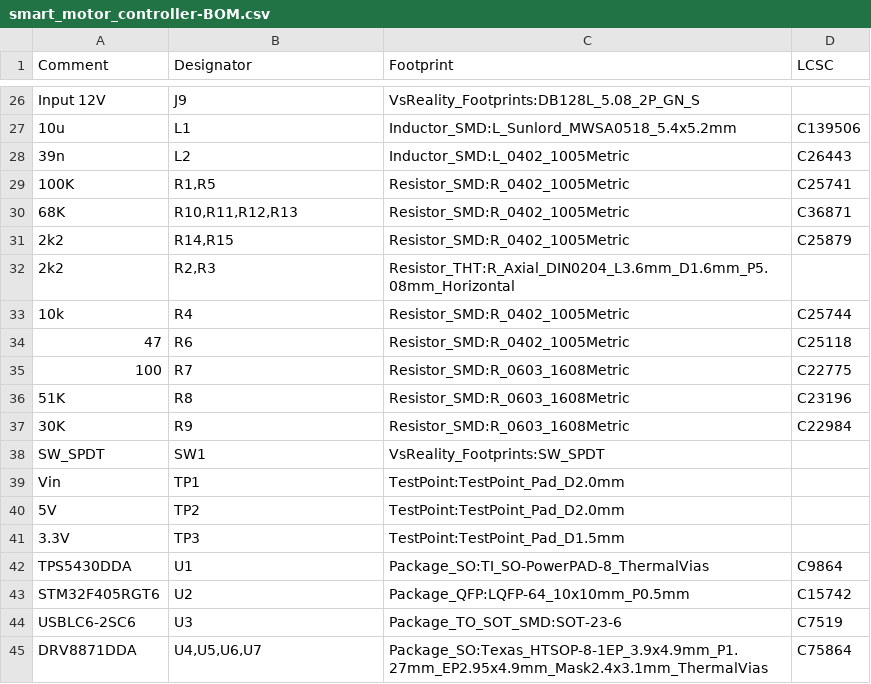
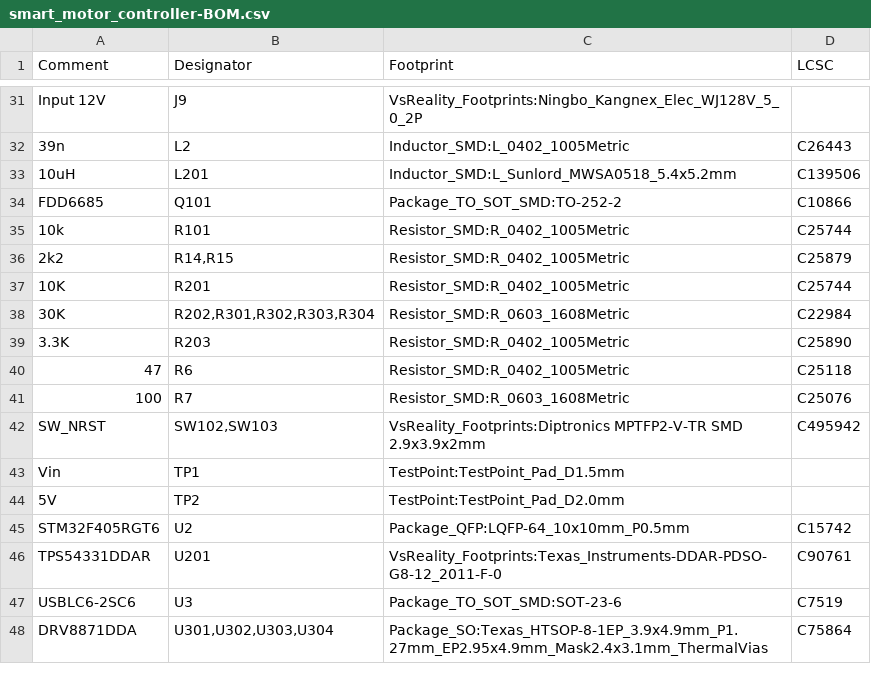
Before and after one commit to szolotykh/kinisi-motor-controller-board, a CSV file: assembly/smart_motor_controller-BOM.csv, drawn as a sheet; only a part is shown, gaps mark what is left out; the diff covers the shown part only.

```diff
--- a/assembly/smart_motor_controller-BOM.csv
+++ b/assembly/smart_motor_controller-BOM.csv
@@ -26,2 +31 @@ Comment,Designator,Footprint,LCSC
-"Input 12V","J9","VsReality_Footprints:DB128L_5.08_2P_GN_S",""
-"10u","L1","Inductor_SMD:L_Sunlord_MWSA0518_5.4x5.2mm","C139506"
+Input 12V,J9,VsReality_Footprints:Ningbo_Kangnex_Elec_WJ128V_5_0_2P,
@@ -29,2 +33,3 @@ Comment,Designator,Footprint,LCSC
-"100K","R1,R5","Resistor_SMD:R_0402_1005Metric","C25741"
-"68K","R10,R11,R12,R13","Resistor_SMD:R_0402_1005Metric","C36871"
+10uH,L201,Inductor_SMD:L_Sunlord_MWSA0518_5.4x5.2mm,C139506
+FDD6685,Q101,Package_TO_SOT_SMD:TO-252-2,C10866
+10k,R101,Resistor_SMD:R_0402_1005Metric,C25744
@@ -32,2 +37,3 @@ Comment,Designator,Footprint,LCSC
-"2k2","R2,R3","Resistor_THT:R_Axial_DIN0204_L3.6mm_D1.6mm_P5.08mm_Horizontal",""
-"10k","R4","Resistor_SMD:R_0402_1005Metric","C25744"
+10K,R201,Resistor_SMD:R_0402_1005Metric,C25744
+30K,"R202,R301,R302,R303,R304",Resistor_SMD:R_0603_1608Metric,C22984
+3.3K,R203,Resistor_SMD:R_0402_1005Metric,C25890
@@ -35,5 +41,3 @@ Comment,Designator,Footprint,LCSC
-"100","R7","Resistor_SMD:R_0603_1608Metric","C22775"
-"51K","R8","Resistor_SMD:R_0603_1608Metric","C23196"
-"30K","R9","Resistor_SMD:R_0603_1608Metric","C22984"
-"SW_SPDT","SW1","VsReality_Footprints:SW_SPDT",""
-"Vin","TP1","TestPoint:TestPoint_Pad_D2.0mm",""
+100,R7,Resistor_SMD:R_0603_1608Metric,C25076
+SW_NRST,"SW102,SW103",VsReality_Footprints:Diptronics MPTFP2-V-TR SMD 2.9x3.9x2mm,C495942
+Vin,TP1,TestPoint:TestPoint_Pad_D1.5mm,
@@ -41,2 +44,0 @@ Comment,Designator,Footprint,LCSC
-"3.3V","TP3","TestPoint:TestPoint_Pad_D1.5mm",""
-"TPS5430DDA","U1","Package_SO:TI_SO-PowerPAD-8_ThermalVias","C9864"
@@ -43,0 +46 @@ Comment,Designator,Footprint,LCSC
+TPS54331DDAR,U201,VsReality_Footprints:Texas_Instruments-DDAR-PDSO-G8-12_2011-F-0,C90761
@@ -45 +48 @@ Comment,Designator,Footprint,LCSC
-"DRV8871DDA","U4,U5,U6,U7","Package_SO:Texas_HTSOP-8-1EP_3.9x4.9mm_P1.27mm_EP2.95x4.9mm_Mask2.4x3.1mm_ThermalVias","C75864"
+DRV8871DDA,"U301,U302,U303,U304",Package_SO:Texas_HTSOP-8-1EP_3.9x4.9mm_P1.27mm_EP2.95x4.9mm_Mask2.4x3.1mm_ThermalVias,C75864
```
Also changed, not shown: 16 added rows, 11 removed rows and 12 edited cells elsewhere in this file, assembly/smart_motor_controller-all-pos.csv, 17 other files.
